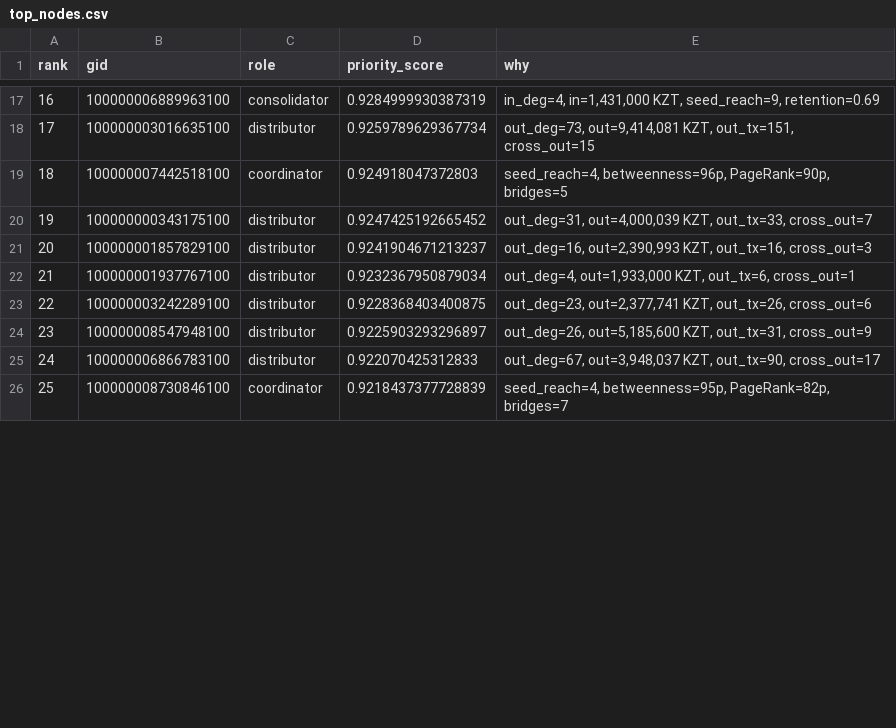
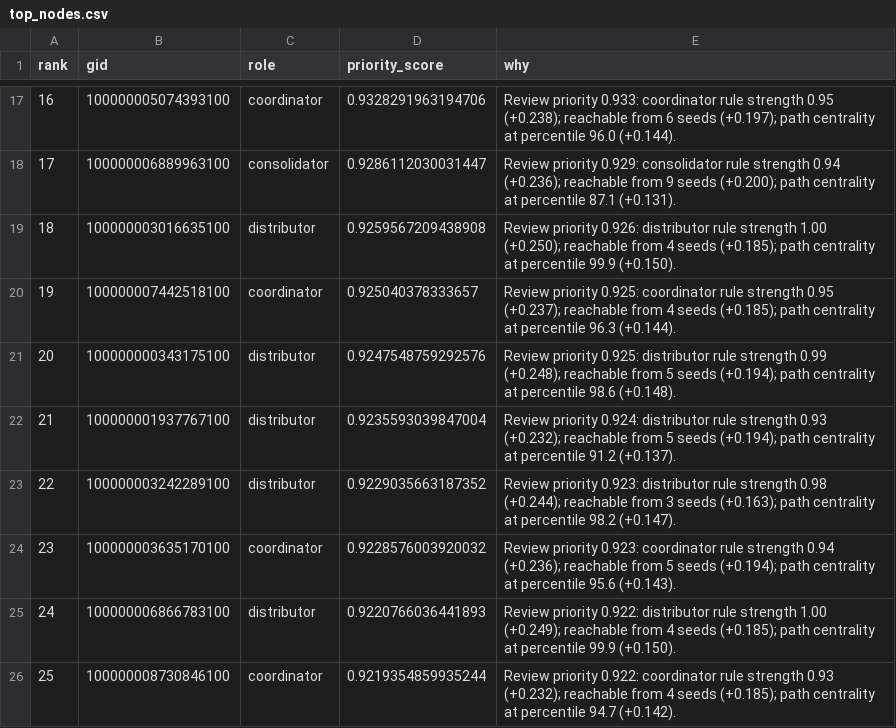
Before and after one commit to BAITC-Hacks/hack-4ebde272-hell-mode-the-hardcore-gamer-dominates-in-another-world-with-garbage-balancing, a CSV file: submission/top_nodes.csv, drawn as a sheet; only a part is shown, gaps mark what is left out; the diff covers the shown part only.

```diff
--- a/submission/top_nodes.csv
+++ b/submission/top_nodes.csv
@@ -17,10 +17,10 @@ rank,gid,role,priority_score,why
-16,100000006889963100,consolidator,0.9284999930387319,"in_deg=4, in=1,431,000 KZT, seed_reach=9, retention=0.69"
-17,100000003016635100,distributor,0.9259789629367734,"out_deg=73, out=9,414,081 KZT, out_tx=151, cross_out=15"
-18,100000007442518100,coordinator,0.924918047372803,"seed_reach=4, betweenness=96p, PageRank=90p, bridges=5"
-19,100000000343175100,distributor,0.9247425192665452,"out_deg=31, out=4,000,039 KZT, out_tx=33, cross_out=7"
-20,100000001857829100,distributor,0.9241904671213237,"out_deg=16, out=2,390,993 KZT, out_tx=16, cross_out=3"
-21,100000001937767100,distributor,0.9232367950879034,"out_deg=4, out=1,933,000 KZT, out_tx=6, cross_out=1"
-22,100000003242289100,distributor,0.9228368403400875,"out_deg=23, out=2,377,741 KZT, out_tx=26, cross_out=6"
-23,100000008547948100,distributor,0.9225903293296897,"out_deg=26, out=5,185,600 KZT, out_tx=31, cross_out=9"
-24,100000006866783100,distributor,0.922070425312833,"out_deg=67, out=3,948,037 KZT, out_tx=90, cross_out=17"
-25,100000008730846100,coordinator,0.9218437377728839,"seed_reach=4, betweenness=95p, PageRank=82p, bridges=7"
+16,100000005074393100,coordinator,0.9328291963194706,Review priority 0.933: coordinator rule strength 0.95 (+0.238); reachable from 6 seeds (+0.197); path centrality at percentile 96.0 (+0.144).
+17,100000006889963100,consolidator,0.9286112030031447,Review priority 0.929: consolidator rule strength 0.94 (+0.236); reachable from 9 seeds (+0.200); path centrality at percentile 87.1 (+0.131).
+18,100000003016635100,distributor,0.9259567209438908,Review priority 0.926: distributor rule strength 1.00 (+0.250); reachable from 4 seeds (+0.185); path centrality at percentile 99.9 (+0.150).
+19,100000007442518100,coordinator,0.925040378333657,Review priority 0.925: coordinator rule strength 0.95 (+0.237); reachable from 4 seeds (+0.185); path centrality at percentile 96.3 (+0.144).
+20,100000000343175100,distributor,0.9247548759292576,Review priority 0.925: distributor rule strength 0.99 (+0.248); reachable from 5 seeds (+0.194); path centrality at percentile 98.6 (+0.148).
+21,100000001937767100,distributor,0.9235593039847004,Review priority 0.924: distributor rule strength 0.93 (+0.232); reachable from 5 seeds (+0.194); path centrality at percentile 91.2 (+0.137).
+22,100000003242289100,distributor,0.9229035663187352,Review priority 0.923: distributor rule strength 0.98 (+0.244); reachable from 3 seeds (+0.163); path centrality at percentile 98.2 (+0.147).
+23,100000003635170100,coordinator,0.9228576003920032,Review priority 0.923: coordinator rule strength 0.94 (+0.236); reachable from 5 seeds (+0.194); path centrality at percentile 95.6 (+0.143).
+24,100000006866783100,distributor,0.9220766036441893,Review priority 0.922: distributor rule strength 1.00 (+0.249); reachable from 4 seeds (+0.185); path centrality at percentile 99.9 (+0.150).
+25,100000008730846100,coordinator,0.9219354859935244,Review priority 0.922: coordinator rule strength 0.93 (+0.232); reachable from 4 seeds (+0.185); path centrality at percentile 94.7 (+0.142).
```
Also changed, not shown: 109 edited cells elsewhere in this file, submission/clusters.csv, 3 other files.
